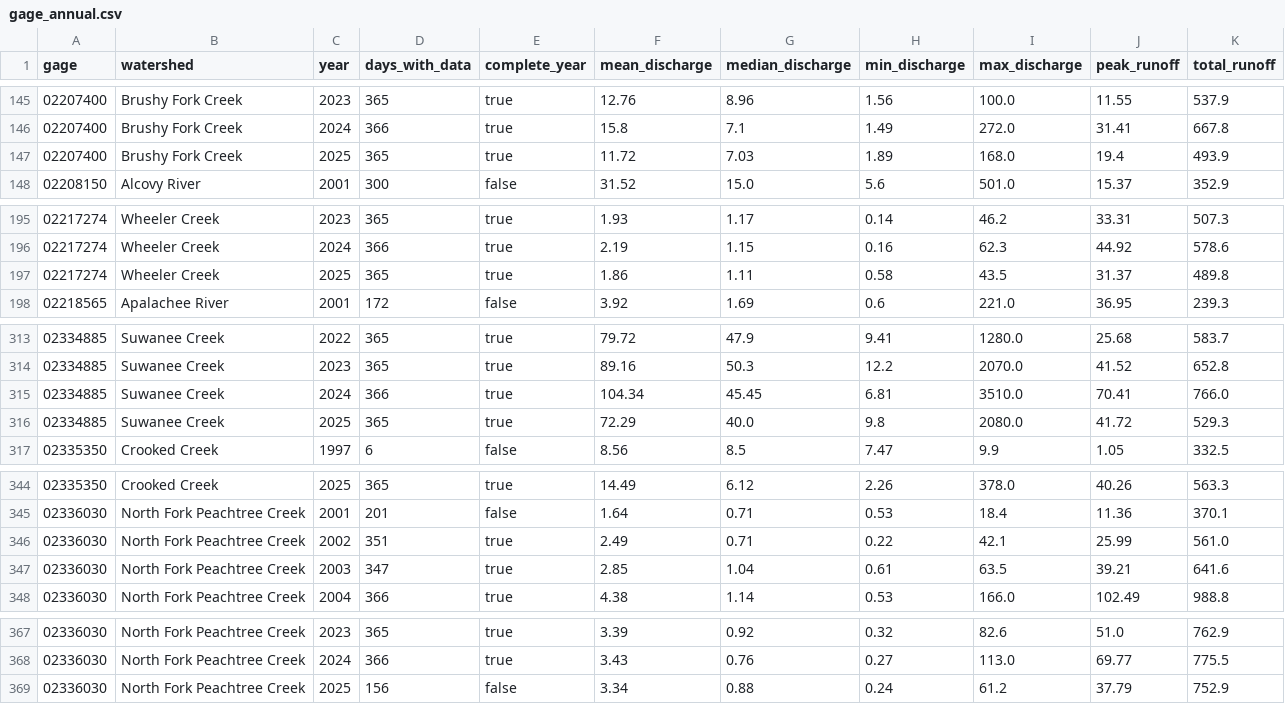
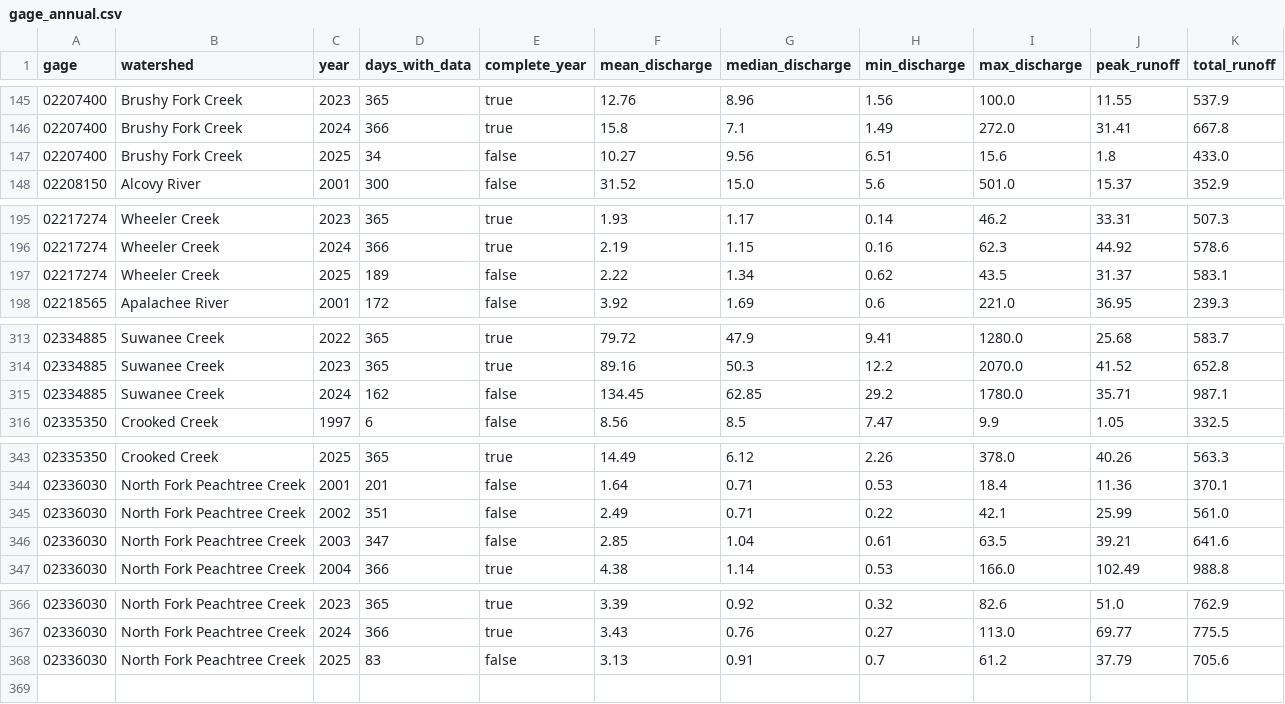
Before and after one commit to hannahq25/water-balance-data, a CSV file: code/gage-usgs/gage_annual.csv, drawn as a sheet; only a part is shown, gaps mark what is left out.

Commit message:
Gage Data and Urbanization

```diff
--- a/code/gage-usgs/gage_annual.csv
+++ b/code/gage-usgs/gage_annual.csv
@@ -146,3 +146,3 @@ gage,watershed,year,days_with_data,complete_year,mean_discharge,median_discharge
 02207400,Brushy Fork Creek,2024,366,true,15.8,7.1,1.49,272.0,31.41,667.8
-02207400,Brushy Fork Creek,2025,365,true,11.72,7.03,1.89,168.0,19.4,493.9
+02207400,Brushy Fork Creek,2025,34,false,10.27,9.56,6.51,15.6,1.8,433.0
 02208150,Alcovy River,2001,300,false,31.52,15.0,5.6,501.0,15.37,352.9
@@ -196,3 +196,3 @@ gage,watershed,year,days_with_data,complete_year,mean_discharge,median_discharge
 02217274,Wheeler Creek,2024,366,true,2.19,1.15,0.16,62.3,44.92,578.6
-02217274,Wheeler Creek,2025,365,true,1.86,1.11,0.58,43.5,31.37,489.8
+02217274,Wheeler Creek,2025,189,false,2.22,1.34,0.62,43.5,31.37,583.1
 02218565,Apalachee River,2001,172,false,3.92,1.69,0.6,221.0,36.95,239.3
@@ -314,4 +314,3 @@ gage,watershed,year,days_with_data,complete_year,mean_discharge,median_discharge
 02334885,Suwanee Creek,2023,365,true,89.16,50.3,12.2,2070.0,41.52,652.8
-02334885,Suwanee Creek,2024,366,true,104.34,45.45,6.81,3510.0,70.41,766.0
-02334885,Suwanee Creek,2025,365,true,72.29,40.0,9.8,2080.0,41.72,529.3
+02334885,Suwanee Creek,2024,162,false,134.45,62.85,29.2,1780.0,35.71,987.1
 02335350,Crooked Creek,1997,6,false,8.56,8.5,7.47,9.9,1.05,332.5
@@ -345,4 +344,4 @@ gage,watershed,year,days_with_data,complete_year,mean_discharge,median_discharge
 02336030,North Fork Peachtree Creek,2001,201,false,1.64,0.71,0.53,18.4,11.36,370.1
-02336030,North Fork Peachtree Creek,2002,351,true,2.49,0.71,0.22,42.1,25.99,561.0
-02336030,North Fork Peachtree Creek,2003,347,true,2.85,1.04,0.61,63.5,39.21,641.6
+02336030,North Fork Peachtree Creek,2002,351,false,2.49,0.71,0.22,42.1,25.99,561.0
+02336030,North Fork Peachtree Creek,2003,347,false,2.85,1.04,0.61,63.5,39.21,641.6
 02336030,North Fork Peachtree Creek,2004,366,true,4.38,1.14,0.53,166.0,102.49,988.8
@@ -368,2 +367,2 @@ gage,watershed,year,days_with_data,complete_year,mean_discharge,median_discharge
 02336030,North Fork Peachtree Creek,2024,366,true,3.43,0.76,0.27,113.0,69.77,775.5
-02336030,North Fork Peachtree Creek,2025,156,false,3.34,0.88,0.24,61.2,37.79,752.9
+02336030,North Fork Peachtree Creek,2025,83,false,3.13,0.91,0.7,61.2,37.79,705.6
```
Also changed, not shown: 7 other files.
